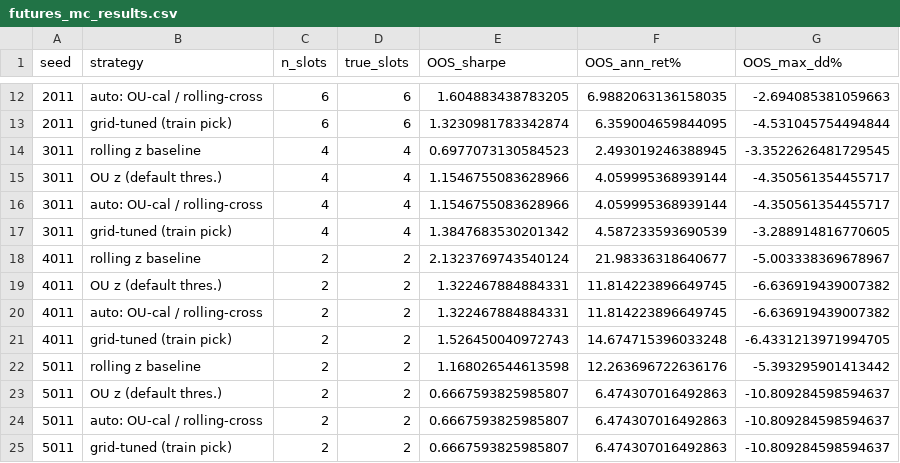
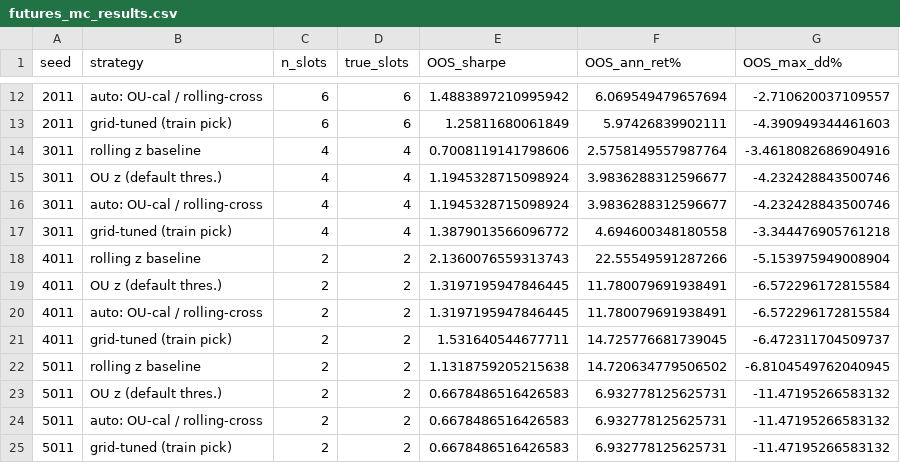
Before and after one commit to q351941406/mean-reversion-arb, a CSV file: output/futures_mc_results.csv, drawn as a sheet; only a part is shown, gaps mark what is left out; the diff covers the shown part only.

Commit message:
未来函数审计: 修复两处仓位层轻度前视(资本基数全样本均价/偿付缩放全样本峰值→改训练期), 审计表+陷阱清单入档 docs/05 §8
- 逐触点审计: 筛选/信号/执行/后复权/仓位全部点内 ✓
- 修复后 seed11 与 MC 结果基本不变(tuned OOS Sharpe 1.52 / MC 1.06, 8/8 正)
- 记录在案的理想化: 换月封锁由已实现切换日生成(现实只能由 tau_dom 推断), 影响约1天/次
- 研究者自由度: 默认阈值暴露于演示种子, 缓解=跨宇宙MC+真实OOS一次性使用

```diff
--- a/output/futures_mc_results.csv
+++ b/output/futures_mc_results.csv
@@ -12,14 +12,14 @@ seed,strategy,n_slots,true_slots,OOS_sharpe,OOS_ann_ret%,OOS_max_dd%
-2011,auto: OU-cal / rolling-cross,6,6,1.604883438783205,6.9882063136158035,-2.694085381059663
-2011,grid-tuned (train pick),6,6,1.3230981783342874,6.359004659844095,-4.531045754494844
-3011,rolling z baseline,4,4,0.6977073130584523,2.493019246388945,-3.3522626481729545
-3011,OU z (default thres.),4,4,1.1546755083628966,4.059995368939144,-4.350561354455717
-3011,auto: OU-cal / rolling-cross,4,4,1.1546755083628966,4.059995368939144,-4.350561354455717
-3011,grid-tuned (train pick),4,4,1.3847683530201342,4.587233593690539,-3.288914816770605
-4011,rolling z baseline,2,2,2.1323769743540124,21.98336318640677,-5.003338369678967
-4011,OU z (default thres.),2,2,1.322467884884331,11.814223896649745,-6.636919439007382
-4011,auto: OU-cal / rolling-cross,2,2,1.322467884884331,11.814223896649745,-6.636919439007382
-4011,grid-tuned (train pick),2,2,1.526450040972743,14.674715396033248,-6.4331213971994705
-5011,rolling z baseline,2,2,1.168026544613598,12.263696722636176,-5.393295901413442
-5011,OU z (default thres.),2,2,0.6667593825985807,6.474307016492863,-10.809284598594637
-5011,auto: OU-cal / rolling-cross,2,2,0.6667593825985807,6.474307016492863,-10.809284598594637
-5011,grid-tuned (train pick),2,2,0.6667593825985807,6.474307016492863,-10.809284598594637
+2011,auto: OU-cal / rolling-cross,6,6,1.4883897210995942,6.069549479657694,-2.710620037109557
+2011,grid-tuned (train pick),6,6,1.25811680061849,5.97426839902111,-4.390949344461603
+3011,rolling z baseline,4,4,0.7008119141798606,2.5758149557987764,-3.4618082686904916
+3011,OU z (default thres.),4,4,1.1945328715098924,3.9836288312596677,-4.232428843500746
+3011,auto: OU-cal / rolling-cross,4,4,1.1945328715098924,3.9836288312596677,-4.232428843500746
+3011,grid-tuned (train pick),4,4,1.3879013566096772,4.694600348180558,-3.344476905761218
+4011,rolling z baseline,2,2,2.1360076559313743,22.55549591287266,-5.153975949008904
+4011,OU z (default thres.),2,2,1.3197195947846445,11.780079691938491,-6.572296172815584
+4011,auto: OU-cal / rolling-cross,2,2,1.3197195947846445,11.780079691938491,-6.572296172815584
+4011,grid-tuned (train pick),2,2,1.531640544677711,14.725776681739045,-6.472311704509737
+5011,rolling z baseline,2,2,1.1318759205215638,14.720634779506502,-6.8104549762040945
+5011,OU z (default thres.),2,2,0.6678486516426583,6.932778125625731,-11.47195266583132
+5011,auto: OU-cal / rolling-cross,2,2,0.6678486516426583,6.932778125625731,-11.47195266583132
+5011,grid-tuned (train pick),2,2,0.6678486516426583,6.932778125625731,-11.47195266583132
```
Also changed, not shown: 54 edited cells elsewhere in this file, 4 other files.
